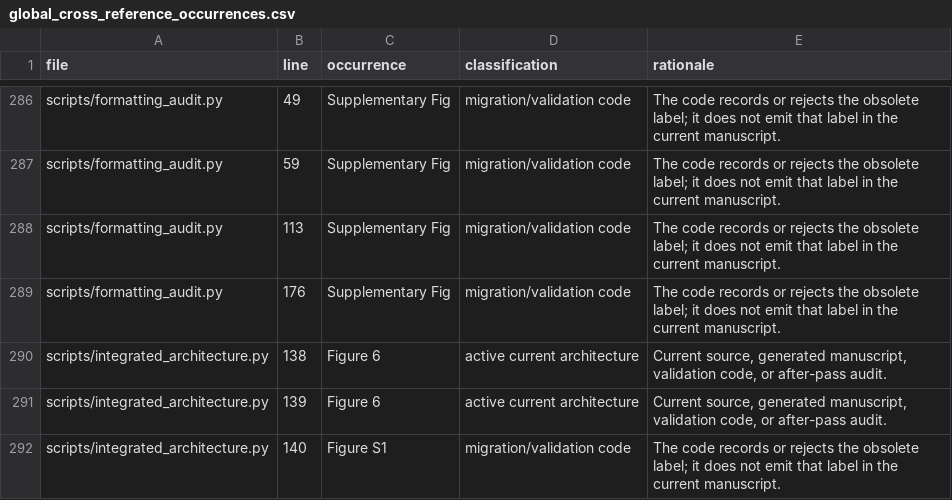
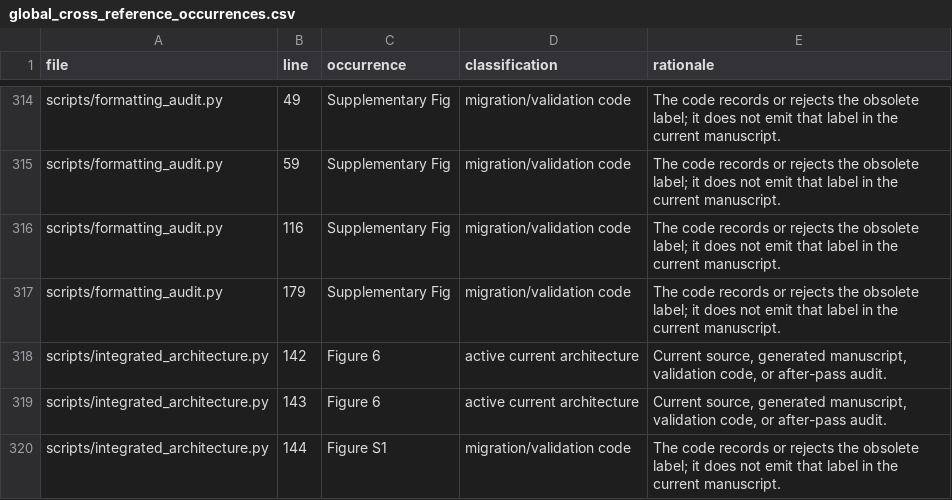
Before and after one commit to bougtoir/tailaware-outpatient-scheduling, a CSV file: qc/global_cross_reference_occurrences.csv, drawn as a sheet; only a part is shown, gaps mark what is left out; the diff covers the shown part only.

```diff
--- a/qc/global_cross_reference_occurrences.csv
+++ b/qc/global_cross_reference_occurrences.csv
@@ -287,6 +315,6 @@ scripts/formatting_audit.py,49,Supplementary Fig,migration/validation code,The c
 scripts/formatting_audit.py,59,Supplementary Fig,migration/validation code,The code records or rejects the obsolete label; it does not emit that label in the current manuscript.
-scripts/formatting_audit.py,113,Supplementary Fig,migration/validation code,The code records or rejects the obsolete label; it does not emit that label in the current manuscript.
-scripts/formatting_audit.py,176,Supplementary Fig,migration/validation code,The code records or rejects the obsolete label; it does not emit that label in the current manuscript.
-scripts/integrated_architecture.py,138,Figure 6,active current architecture,"Current source, generated manuscript, validation code, or after-pass audit."
-scripts/integrated_architecture.py,139,Figure 6,active current architecture,"Current source, generated manuscript, validation code, or after-pass audit."
-scripts/integrated_architecture.py,140,Figure S1,migration/validation code,The code records or rejects the obsolete label; it does not emit that label in the current manuscript.
+scripts/formatting_audit.py,116,Supplementary Fig,migration/validation code,The code records or rejects the obsolete label; it does not emit that label in the current manuscript.
+scripts/formatting_audit.py,179,Supplementary Fig,migration/validation code,The code records or rejects the obsolete label; it does not emit that label in the current manuscript.
+scripts/integrated_architecture.py,142,Figure 6,active current architecture,"Current source, generated manuscript, validation code, or after-pass audit."
+scripts/integrated_architecture.py,143,Figure 6,active current architecture,"Current source, generated manuscript, validation code, or after-pass audit."
+scripts/integrated_architecture.py,144,Figure S1,migration/validation code,The code records or rejects the obsolete label; it does not emit that label in the current manuscript.
```
Also changed, not shown: 30 added rows and 2 edited cells elsewhere in this file, qc/main_supplement_cross_reference_map.csv, 39 other files.
